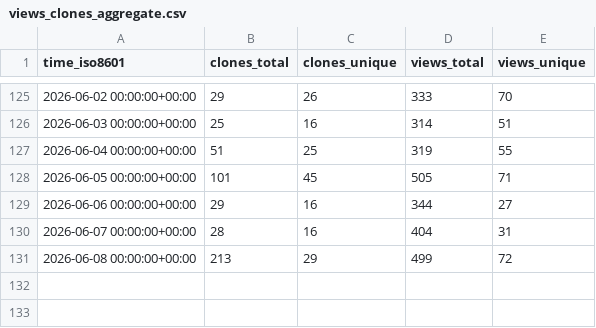
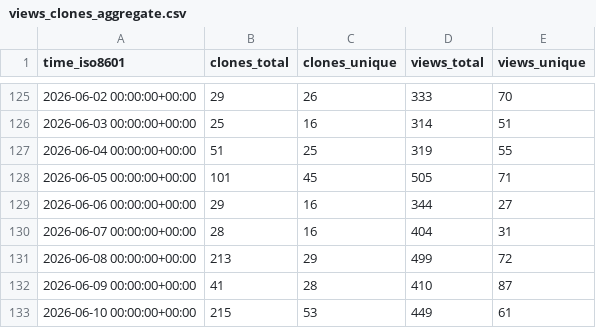
Before and after one commit to awslabs/fullstack-solution-template-for-agentcore, a CSV file: awslabs/fullstack-solution-template-for-agentcore/ghrs-data/views_clones_aggregate.csv, drawn as a sheet; only a part is shown, gaps mark what is left out.

```diff
--- a/awslabs/fullstack-solution-template-for-agentcore/ghrs-data/views_clones_aggregate.csv
+++ b/awslabs/fullstack-solution-template-for-agentcore/ghrs-data/views_clones_aggregate.csv
@@ -131 +131,3 @@ time_iso8601,clones_total,clones_unique,views_total,views_unique
 2026-06-08 00:00:00+00:00,213,29,499,72
+2026-06-09 00:00:00+00:00,41,28,410,87
+2026-06-10 00:00:00+00:00,215,53,449,61
```
Also changed, not shown: 1 other file.
